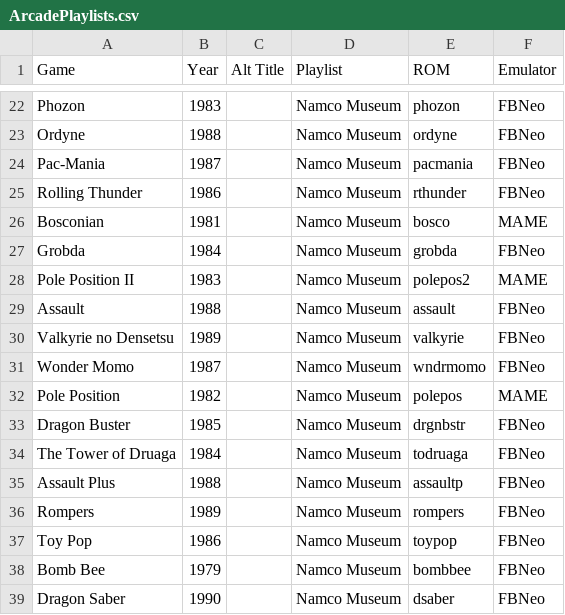
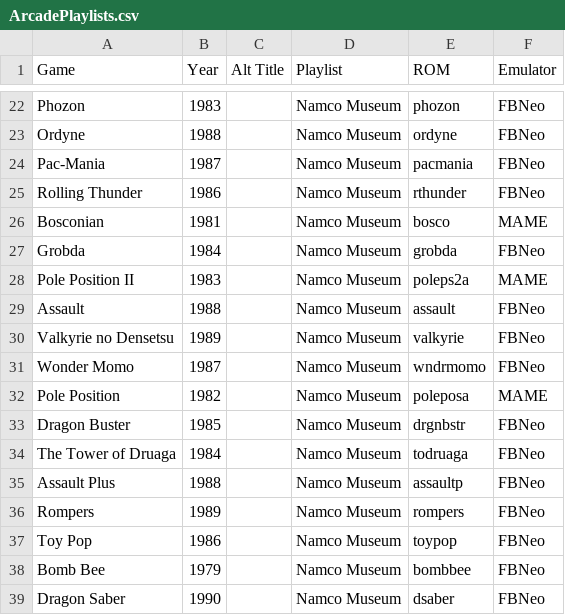
Before and after one commit to balb/lakka-playlists, a CSV file: ArcadePlaylists.csv, drawn as a sheet; only a part is shown, gaps mark what is left out.

Commit message:
polepos update

```diff
--- a/ArcadePlaylists.csv
+++ b/ArcadePlaylists.csv
@@ -27,3 +27,3 @@ Bosconian,1981,,Namco Museum,bosco,MAME
 Grobda,1984,,Namco Museum,grobda,FBNeo
-Pole Position II,1983,,Namco Museum,polepos2,MAME
+Pole Position II,1983,,Namco Museum,poleps2a,MAME
 Assault,1988,,Namco Museum,assault,FBNeo
@@ -31,3 +31,3 @@ Valkyrie no Densetsu,1989,,Namco Museum,valkyrie,FBNeo
 Wonder Momo,1987,,Namco Museum,wndrmomo,FBNeo
-Pole Position,1982,,Namco Museum,polepos,MAME
+Pole Position,1982,,Namco Museum,poleposa,MAME
 Dragon Buster,1985,,Namco Museum,drgnbstr,FBNeo
```
Also changed, not shown: 1 other file.
